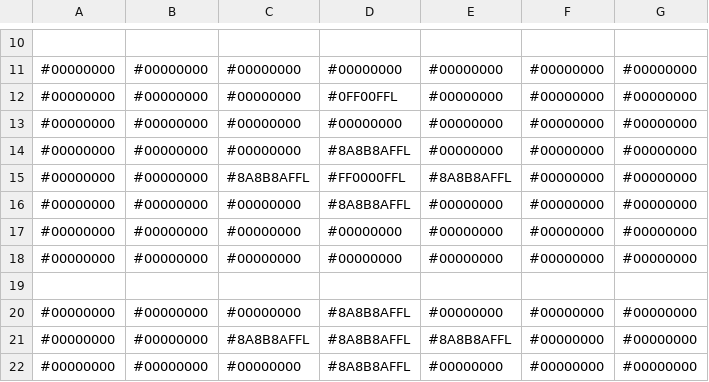
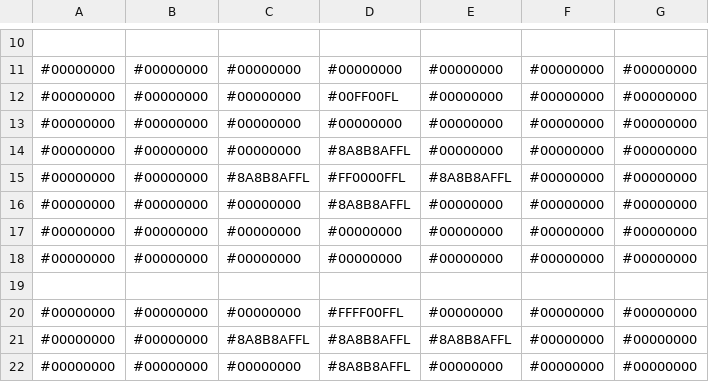
Before and after one commit to voxelinc/voxellancer, a CSV file: data/voxelcluster/basicship.csv, drawn as a sheet; only a part is shown, gaps mark what is left out.

```diff
--- a/data/voxelcluster/basicship.csv
+++ b/data/voxelcluster/basicship.csv
@@ -11,3 +11,3 @@
 #00000000,#00000000,#00000000,#00000000,#00000000,#00000000,#00000000
-#00000000,#00000000,#00000000,#0FF00FFL,#00000000,#00000000,#00000000
+#00000000,#00000000,#00000000,#00FF00FL,#00000000,#00000000,#00000000
 #00000000,#00000000,#00000000,#00000000,#00000000,#00000000,#00000000
@@ -19,3 +19,3 @@
 
-#00000000,#00000000,#00000000,#8A8B8AFFL,#00000000,#00000000,#00000000
+#00000000,#00000000,#00000000,#FFFF00FFL,#00000000,#00000000,#00000000
 #00000000,#00000000,#8A8B8AFFL,#8A8B8AFFL,#8A8B8AFFL,#00000000,#00000000
```
Also changed, not shown: 1 other file.
